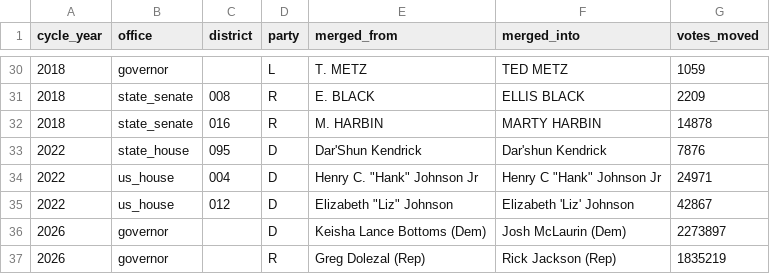
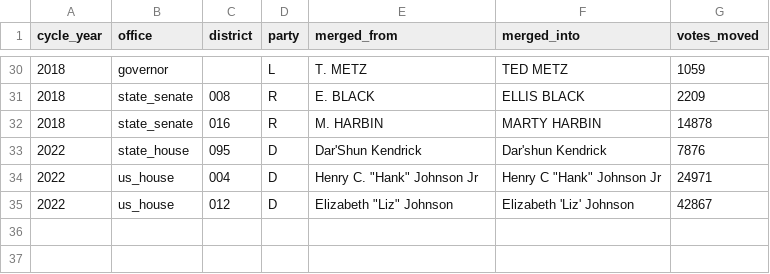
Before and after one commit to evolvedHow/fgdp-analysis, a CSV file: fdp/data/repos/main/fdga/name_merges.csv, drawn as a sheet; only a part is shown, gaps mark what is left out.

```diff
--- a/fdp/data/repos/main/fdga/name_merges.csv
+++ b/fdp/data/repos/main/fdga/name_merges.csv
@@ -35,3 +35 @@ cycle_year,office,district,party,merged_from,merged_into,votes_moved
 2022,us_house,012,D,"Elizabeth ""Liz"" Johnson",Elizabeth 'Liz' Johnson,42867
-2026,governor,,D,Keisha Lance Bottoms (Dem),Josh McLaurin (Dem),2273897
-2026,governor,,R,Greg Dolezal (Rep),Rick Jackson (Rep),1835219
```
Also changed, not shown: fdp/data/repos/main/fdga/chamber_year.csv, fdp/data/repos/main/fdga/manifest.csv, 6 other files.
